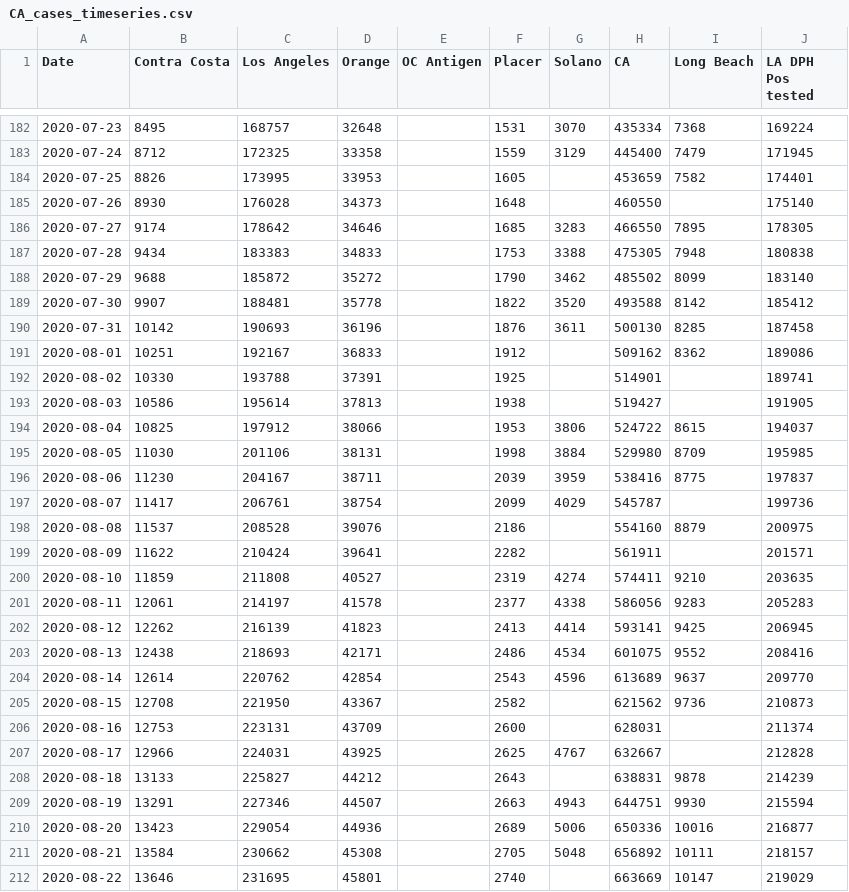
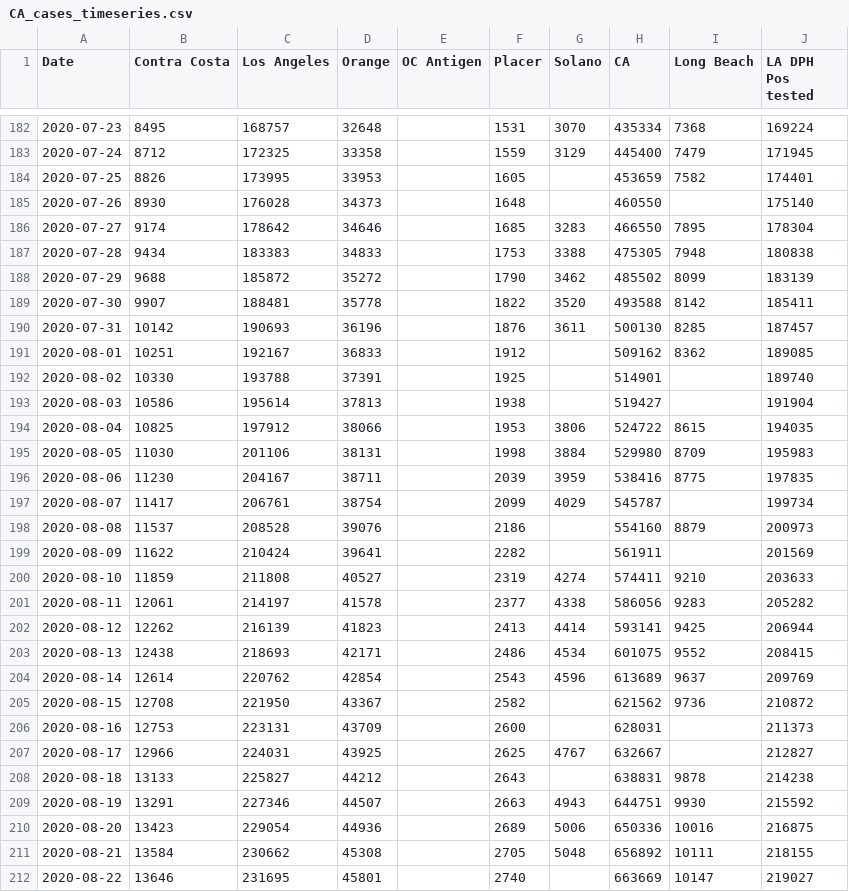
Before and after one commit to cmolodo/covid-19, a CSV file: CA_cases_timeseries.csv, drawn as a sheet; only a part is shown, gaps mark what is left out; the diff covers the shown part only.

```diff
--- a/CA_cases_timeseries.csv
+++ b/CA_cases_timeseries.csv
@@ -185,28 +185,28 @@ Date,Contra Costa,Los Angeles,Orange,OC Antigen,Placer,Solano,CA,Long Beach,LA D
 2020-07-26,8930,176028,34373,,1648,,460550,,175140
-2020-07-27,9174,178642,34646,,1685,3283,466550,7895,178305
+2020-07-27,9174,178642,34646,,1685,3283,466550,7895,178304
 2020-07-28,9434,183383,34833,,1753,3388,475305,7948,180838
-2020-07-29,9688,185872,35272,,1790,3462,485502,8099,183140
-2020-07-30,9907,188481,35778,,1822,3520,493588,8142,185412
-2020-07-31,10142,190693,36196,,1876,3611,500130,8285,187458
-2020-08-01,10251,192167,36833,,1912,,509162,8362,189086
-2020-08-02,10330,193788,37391,,1925,,514901,,189741
-2020-08-03,10586,195614,37813,,1938,,519427,,191905
-2020-08-04,10825,197912,38066,,1953,3806,524722,8615,194037
-2020-08-05,11030,201106,38131,,1998,3884,529980,8709,195985
-2020-08-06,11230,204167,38711,,2039,3959,538416,8775,197837
-2020-08-07,11417,206761,38754,,2099,4029,545787,,199736
-2020-08-08,11537,208528,39076,,2186,,554160,8879,200975
-2020-08-09,11622,210424,39641,,2282,,561911,,201571
-2020-08-10,11859,211808,40527,,2319,4274,574411,9210,203635
-2020-08-11,12061,214197,41578,,2377,4338,586056,9283,205283
-2020-08-12,12262,216139,41823,,2413,4414,593141,9425,206945
-2020-08-13,12438,218693,42171,,2486,4534,601075,9552,208416
-2020-08-14,12614,220762,42854,,2543,4596,613689,9637,209770
-2020-08-15,12708,221950,43367,,2582,,621562,9736,210873
-2020-08-16,12753,223131,43709,,2600,,628031,,211374
-2020-08-17,12966,224031,43925,,2625,4767,632667,,212828
-2020-08-18,13133,225827,44212,,2643,,638831,9878,214239
-2020-08-19,13291,227346,44507,,2663,4943,644751,9930,215594
-2020-08-20,13423,229054,44936,,2689,5006,650336,10016,216877
-2020-08-21,13584,230662,45308,,2705,5048,656892,10111,218157
-2020-08-22,13646,231695,45801,,2740,,663669,10147,219029
+2020-07-29,9688,185872,35272,,1790,3462,485502,8099,183139
+2020-07-30,9907,188481,35778,,1822,3520,493588,8142,185411
+2020-07-31,10142,190693,36196,,1876,3611,500130,8285,187457
+2020-08-01,10251,192167,36833,,1912,,509162,8362,189085
+2020-08-02,10330,193788,37391,,1925,,514901,,189740
+2020-08-03,10586,195614,37813,,1938,,519427,,191904
+2020-08-04,10825,197912,38066,,1953,3806,524722,8615,194035
+2020-08-05,11030,201106,38131,,1998,3884,529980,8709,195983
+2020-08-06,11230,204167,38711,,2039,3959,538416,8775,197835
+2020-08-07,11417,206761,38754,,2099,4029,545787,,199734
+2020-08-08,11537,208528,39076,,2186,,554160,8879,200973
+2020-08-09,11622,210424,39641,,2282,,561911,,201569
+2020-08-10,11859,211808,40527,,2319,4274,574411,9210,203633
+2020-08-11,12061,214197,41578,,2377,4338,586056,9283,205282
+2020-08-12,12262,216139,41823,,2413,4414,593141,9425,206944
+2020-08-13,12438,218693,42171,,2486,4534,601075,9552,208415
+2020-08-14,12614,220762,42854,,2543,4596,613689,9637,209769
+2020-08-15,12708,221950,43367,,2582,,621562,9736,210872
+2020-08-16,12753,223131,43709,,2600,,628031,,211373
+2020-08-17,12966,224031,43925,,2625,4767,632667,,212827
+2020-08-18,13133,225827,44212,,2643,,638831,9878,214238
+2020-08-19,13291,227346,44507,,2663,4943,644751,9930,215592
+2020-08-20,13423,229054,44936,,2689,5006,650336,10016,216875
+2020-08-21,13584,230662,45308,,2705,5048,656892,10111,218155
+2020-08-22,13646,231695,45801,,2740,,663669,10147,219027
```
Also changed, not shown: 1 added row and 167 edited cells elsewhere in this file, CA_hospitalization_daily.csv, MA_confirmed_cases_timeseries.csv, 7 other files.
